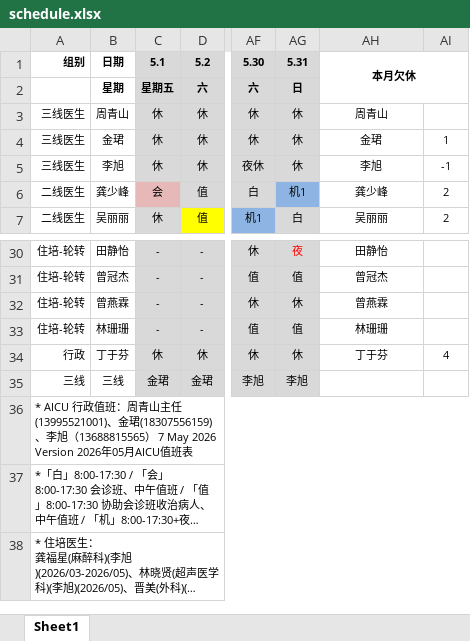
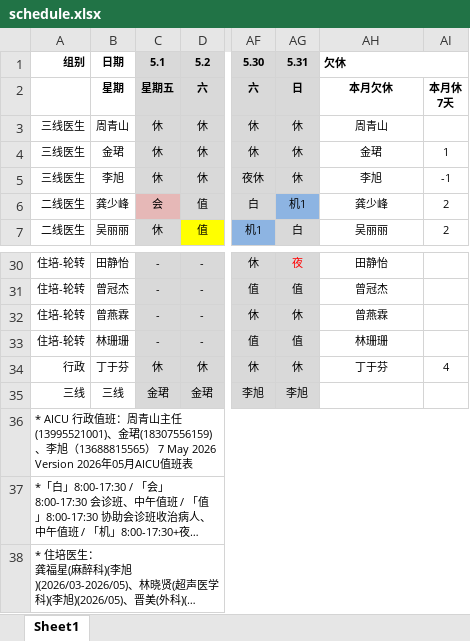
Before and after one commit to Lopdeng/my-roster-data, an Excel workbook: data/schedule.xlsx, sheet Sheet1, drawn as a sheet; only a part is shown, gaps mark what is left out; long unchanged cells end in …; values as stored, in another font and other column widths than the file's, no borders; ↵ is a line break in a cell; the diff names each change by its address in the sheet, - before the commit and + after, or states it on an @@ line.

Commit message:
Add files via upload

```diff
--- a/data/schedule.xlsx (sheet Sheet1)
+++ b/data/schedule.xlsx (sheet Sheet1)
-AH1: 本月欠休
+AH1: 欠休
-AH1 alignment: center
+AH1 alignment: left
-AH1:AI2 merged
+AH1:AI1 merged
-AH2: (empty)
+AH2: 本月欠休
-AI2: (empty)
+AI2: 本月休 ↵ 7天
-A36: …主任 (13995521001)、…
+A36: …主任(13995521001)、…
```
